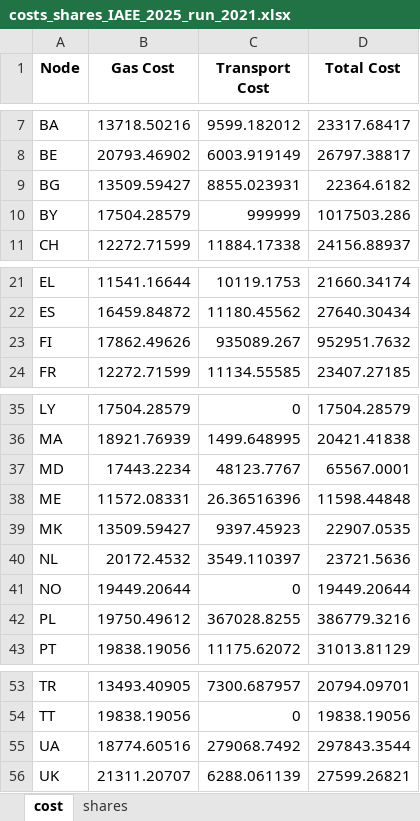
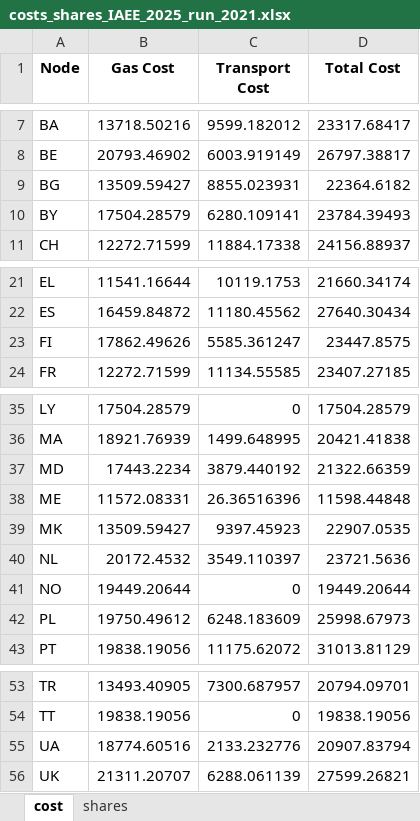
Before and after one commit to CSEI-EU/gas_infrastructure_model, an Excel workbook: 01_data/02_output_data/02_unidirectional_results/01_paper_IAEE/02_prepared_results/costs_shares_IAEE_2025_run_2021.xlsx, sheet cost, drawn as a sheet; only a part is shown, gaps mark what is left out; values as stored, in another font and other column widths than the file's, no borders; the diff names each change by its address in the sheet, - before the commit and + after, or states it on an @@ line.

Commit message:
update script and output files
average cost and gas sources shares

```diff
--- a/01_data/02_output_data/02_unidirectional_results/01_paper_IAEE/02_prepared_results/costs_shares_IAEE_2025_run_2021.xlsx (sheet cost)
+++ b/01_data/02_output_data/02_unidirectional_results/01_paper_IAEE/02_prepared_results/costs_shares_IAEE_2025_run_2021.xlsx (sheet cost)
-C10 (Transport Cost): 999999
+C10 (Transport Cost): 6280.109141
-D10 (Total Cost): 1017503.286
+D10 (Total Cost): 23784.39493
-C23 (Transport Cost): 935089.267
+C23 (Transport Cost): 5585.361247
-D23 (Total Cost): 952951.7632
+D23 (Total Cost): 23447.8575
-C37 (Transport Cost): 48123.7767
+C37 (Transport Cost): 3879.440192
-D37 (Total Cost): 65567.0001
+D37 (Total Cost): 21322.66359
-C42 (Transport Cost): 367028.8255
+C42 (Transport Cost): 6248.183609
-D42 (Total Cost): 386779.3216
+D42 (Total Cost): 25998.67973
-C55 (Transport Cost): 279068.7492
+C55 (Transport Cost): 2133.232776
-D55 (Total Cost): 297843.3544
+D55 (Total Cost): 20907.83794
```
Also changed, not shown: 1 other file.
